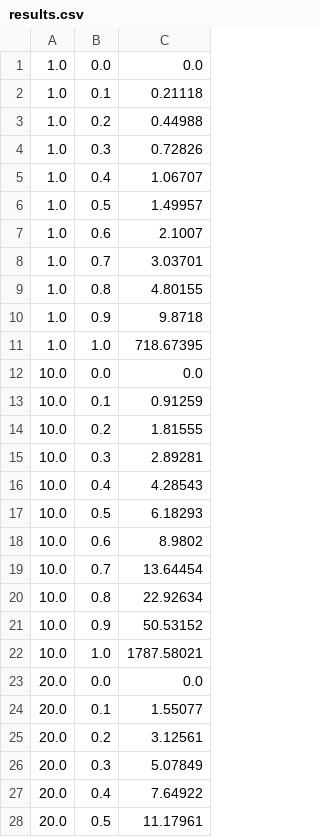
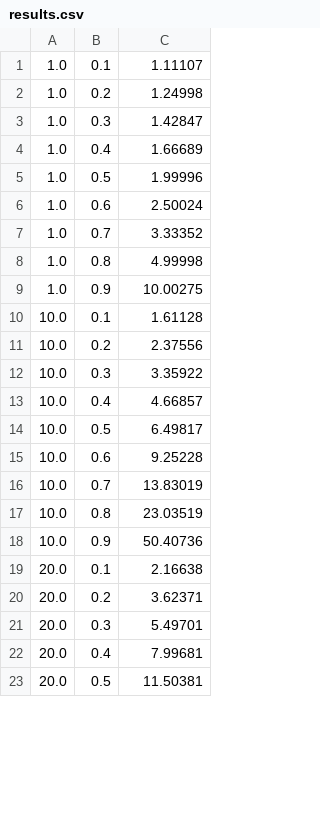
Before and after one commit to srydzewski/COSC223-Project2, a CSV file: results.csv, drawn as a sheet; only a part is shown; the diff covers the shown part only.

```diff
--- a/results.csv
+++ b/results.csv
@@ -1,28 +1,23 @@
-1.0,0.0,0.0,
-1.0,0.1,0.21118,
-1.0,0.2,0.44988,
-1.0,0.3,0.72826,
-1.0,0.4,1.06707,
-1.0,0.5,1.49957,
-1.0,0.6,2.1007,
-1.0,0.7,3.03701,
-1.0,0.8,4.80155,
-1.0,0.9,9.8718,
-1.0,1.0,718.67395,
-10.0,0.0,0.0,
-10.0,0.1,0.91259,
-10.0,0.2,1.81555,
-10.0,0.3,2.89281,
-10.0,0.4,4.28543,
-10.0,0.5,6.18293,
-10.0,0.6,8.9802,
-10.0,0.7,13.64454,
-10.0,0.8,22.92634,
-10.0,0.9,50.53152,
-10.0,1.0,1787.58021,
-20.0,0.0,0.0,
-20.0,0.1,1.55077,
-20.0,0.2,3.12561,
-20.0,0.3,5.07849,
-20.0,0.4,7.64922,
-20.0,0.5,11.17961,
+1.0,0.1,1.11107,
+1.0,0.2,1.24998,
+1.0,0.3,1.42847,
+1.0,0.4,1.66689,
+1.0,0.5,1.99996,
+1.0,0.6,2.50024,
+1.0,0.7,3.33352,
+1.0,0.8,4.99998,
+1.0,0.9,10.00275,
+10.0,0.1,1.61128,
+10.0,0.2,2.37556,
+10.0,0.3,3.35922,
+10.0,0.4,4.66857,
+10.0,0.5,6.49817,
+10.0,0.6,9.25228,
+10.0,0.7,13.83019,
+10.0,0.8,23.03519,
+10.0,0.9,50.40736,
+20.0,0.1,2.16638,
+20.0,0.2,3.62371,
+20.0,0.3,5.49701,
+20.0,0.4,7.99681,
+20.0,0.5,11.50381,
```
Also changed, not shown: 3 removed rows and 13 edited cells elsewhere in this file, 8 other files.
